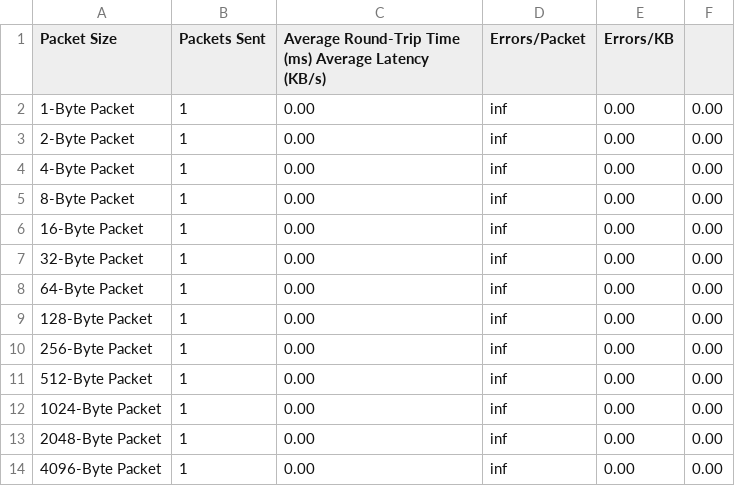
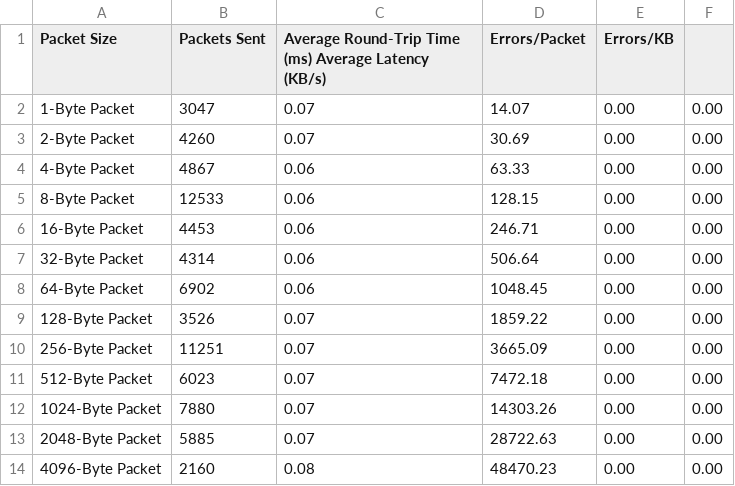
Before and after one commit to ReneMolina13/Raspberry-Pi, a CSV file: data/testingData.csv, drawn as a sheet; only a part is shown; the diff covers the shown part only.

```diff
--- a/data/testingData.csv
+++ b/data/testingData.csv
@@ -1,14 +1,14 @@
 Packet Size,Packets Sent,Average Round-Trip Time (ms) Average Latency (KB/s),Errors/Packet,Errors/KB,
-1-Byte Packet,1,0.00,inf,0.00,0.00,
-2-Byte Packet,1,0.00,inf,0.00,0.00,
-4-Byte Packet,1,0.00,inf,0.00,0.00,
-8-Byte Packet,1,0.00,inf,0.00,0.00,
-16-Byte Packet,1,0.00,inf,0.00,0.00,
-32-Byte Packet,1,0.00,inf,0.00,0.00,
-64-Byte Packet,1,0.00,inf,0.00,0.00,
-128-Byte Packet,1,0.00,inf,0.00,0.00,
-256-Byte Packet,1,0.00,inf,0.00,0.00,
-512-Byte Packet,1,0.00,inf,0.00,0.00,
-1024-Byte Packet,1,0.00,inf,0.00,0.00,
-2048-Byte Packet,1,0.00,inf,0.00,0.00,
-4096-Byte Packet,1,0.00,inf,0.00,0.00,
+1-Byte Packet,3047,0.07,14.07,0.00,0.00,
+2-Byte Packet,4260,0.07,30.69,0.00,0.00,
+4-Byte Packet,4867,0.06,63.33,0.00,0.00,
+8-Byte Packet,12533,0.06,128.15,0.00,0.00,
+16-Byte Packet,4453,0.06,246.71,0.00,0.00,
+32-Byte Packet,4314,0.06,506.64,0.00,0.00,
+64-Byte Packet,6902,0.06,1048.45,0.00,0.00,
+128-Byte Packet,3526,0.07,1859.22,0.00,0.00,
+256-Byte Packet,11251,0.07,3665.09,0.00,0.00,
+512-Byte Packet,6023,0.07,7472.18,0.00,0.00,
+1024-Byte Packet,7880,0.07,14303.26,0.00,0.00,
+2048-Byte Packet,5885,0.07,28722.63,0.00,0.00,
+4096-Byte Packet,2160,0.08,48470.23,0.00,0.00,
```
Also changed, not shown: 15 edited cells elsewhere in this file, 3 other files.
